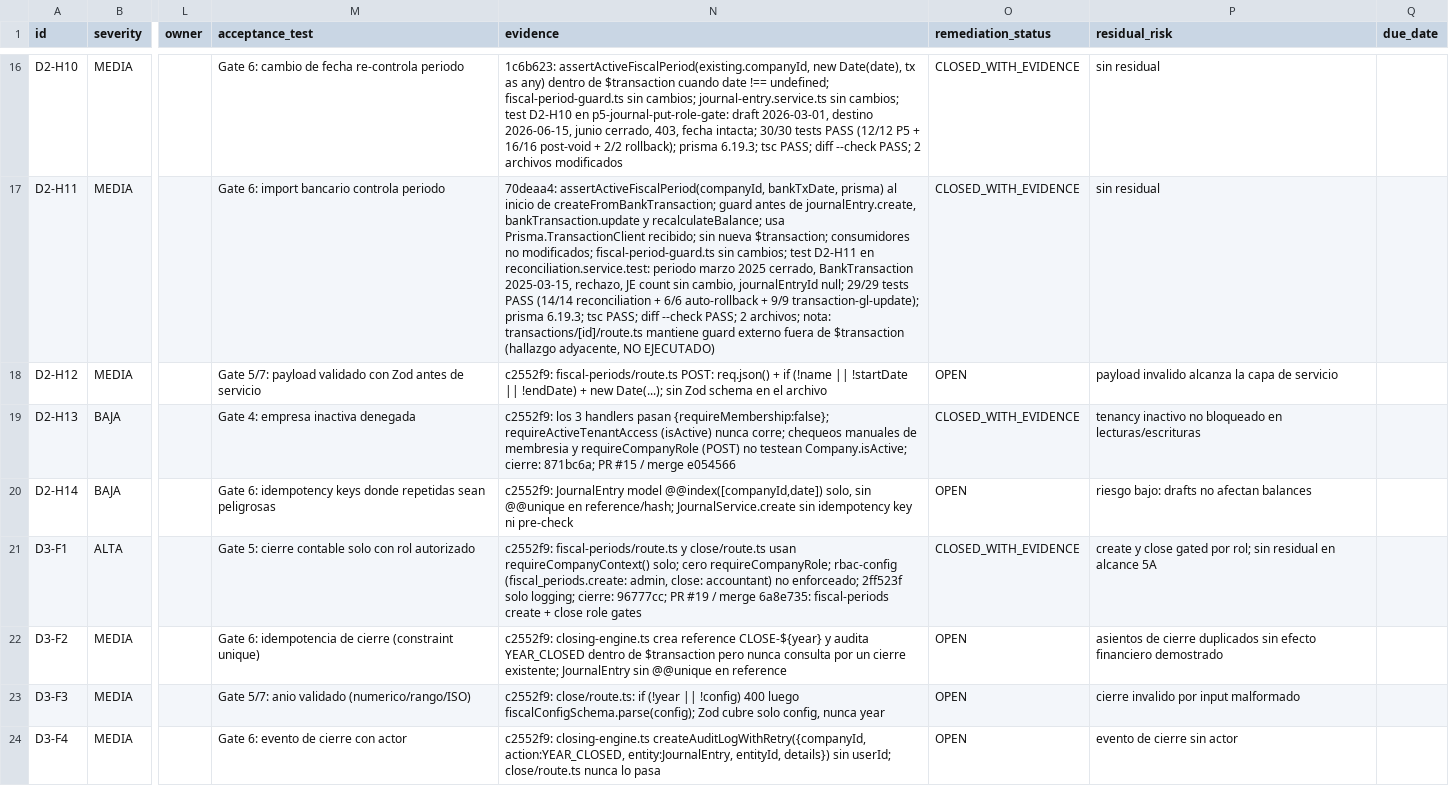
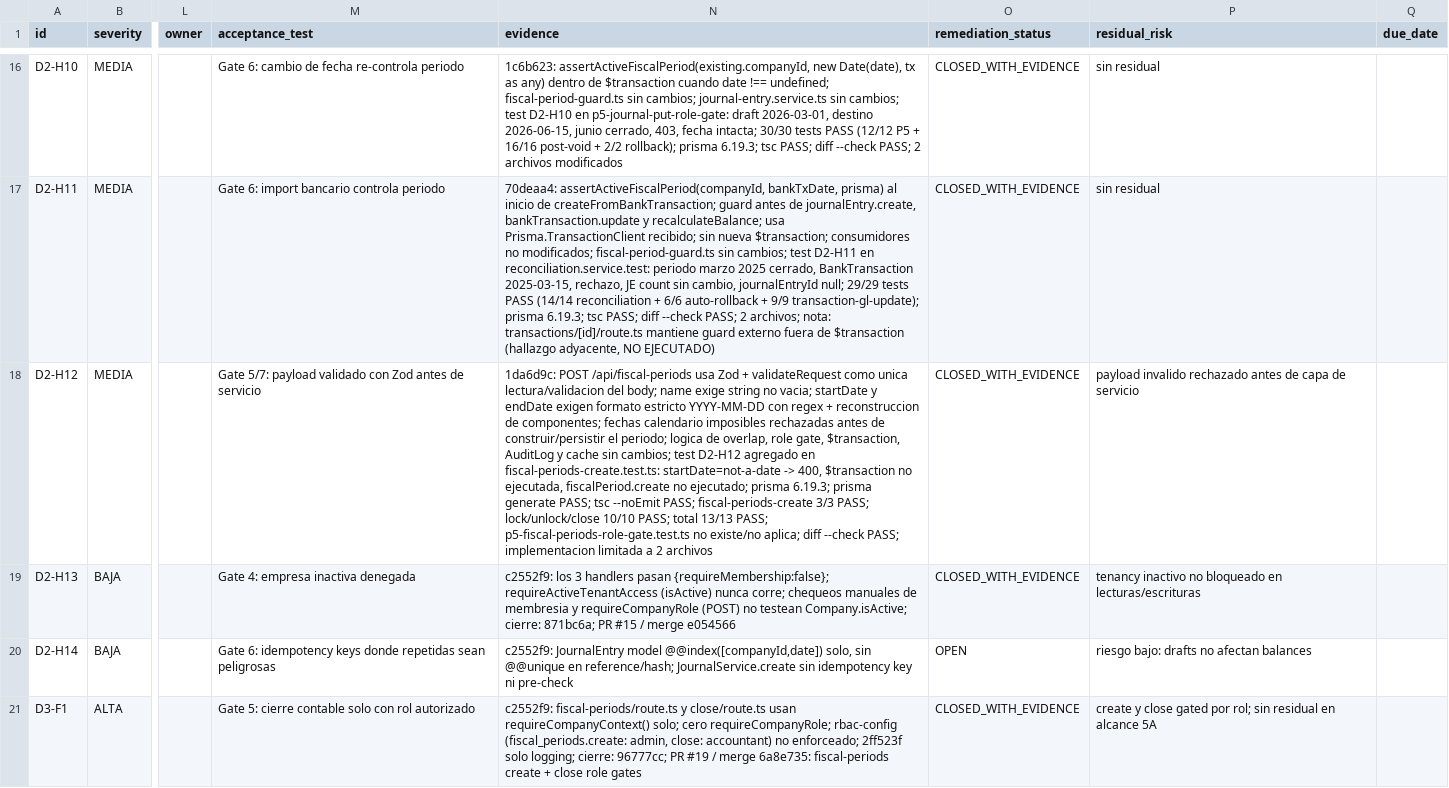
Before and after one commit to OmarMira/Sistema1, a CSV file: docs/remediation/findings.csv, drawn as a sheet; only a part is shown, gaps mark what is left out; the shorter side is filled out with more unchanged rows; the diff names each change by its address in the sheet, - before the commit and + after, or states it on an @@ line.

Commit message:
docs(remediation): close D2-H12 with evidence

```diff
--- a/docs/remediation/findings.csv
+++ b/docs/remediation/findings.csv
-N18 (evidence): c2552f9: fiscal-periods/route.ts POST: req.json() + if (!name || !startDate || !endDate) + new Date(...); sin Zod schema en el archivo
+N18 (evidence): 1da6d9c: POST /api/fiscal-periods usa Zod + validateRequest como unica lectura/validacion del body; name exige string no vacia; startDate y endDate exigen formato estricto YYYY-MM-DD con regex + reconstruccion de componentes; fechas calendario imposibles rechazadas antes de construir/persistir el periodo; logica de overlap, role gate, $transaction, AuditLog y cache sin cambios; test D2-H12 agregado en fiscal-periods-create.test.ts: startDate=not-a-date -> 400, $transaction no ejecutada, fiscalPeriod.create no ejecutado; prisma 6.19.3; prisma generate PASS; tsc --noEmit PASS; fiscal-periods-create 3/3 PASS; lock/unlock/close 10/10 PASS; total 13/13 PASS; p5-fiscal-periods-role-gate.test.ts no existe/no aplica; diff --check PASS; implementacion limitada a 2 archivos
-O18 (remediation_status): OPEN
+O18 (remediation_status): CLOSED_WITH_EVIDENCE
-P18 (residual_risk): payload invalido alcanza la capa de…
+P18 (residual_risk): payload invalido rechazado antes de capa de…
```
